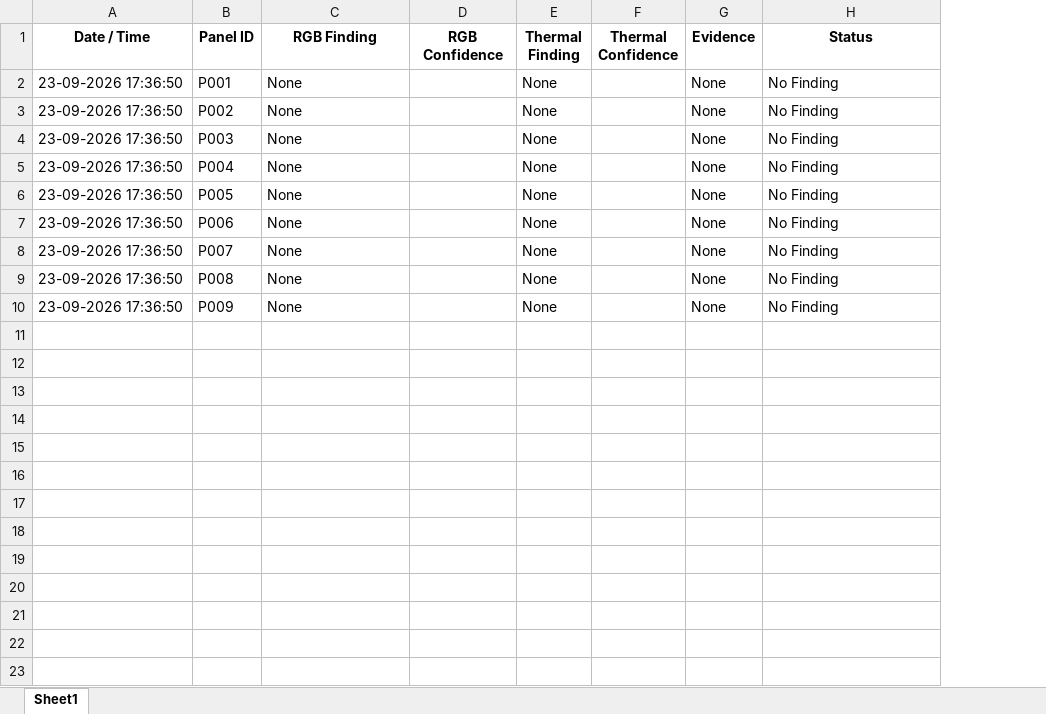
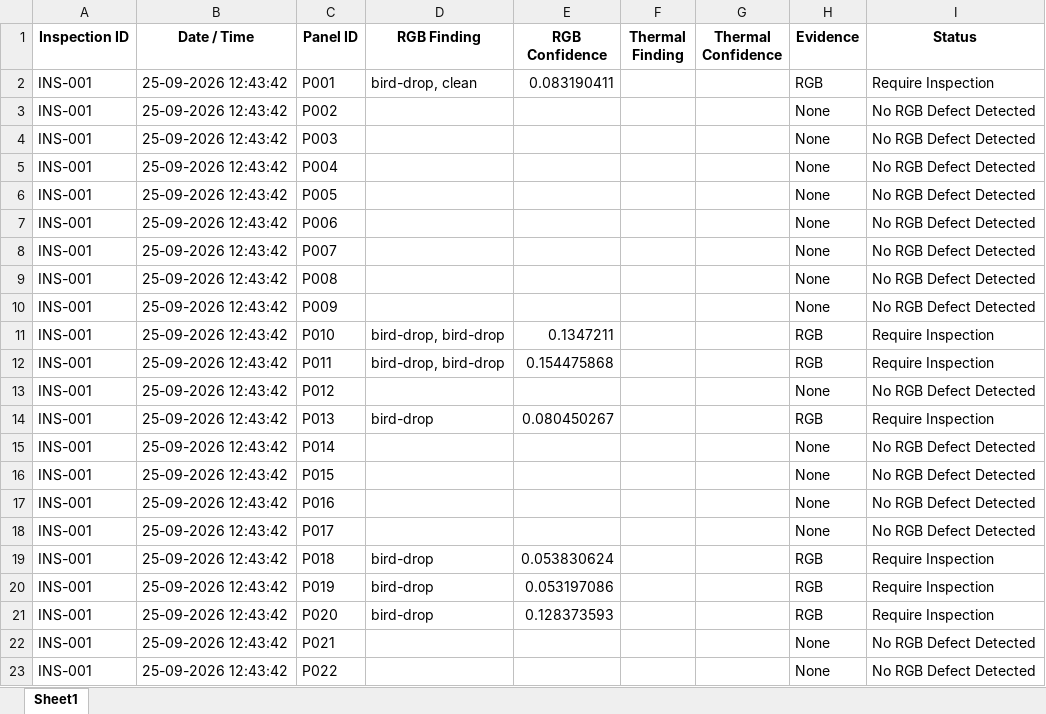
Before and after one commit to raj04h/Industrial_defect-inspection, an Excel workbook: output/inspection_report.xlsx, sheet Sheet1, drawn as a sheet; values as stored, in another font and other column widths than the file's, no borders; addresses are those after the commit; the diff names each change by its address in the sheet, - before the commit and + after, or states it on an @@ line.

```diff
--- a/output/inspection_report.xlsx (sheet Sheet1)
+++ b/output/inspection_report.xlsx (sheet Sheet1)
+column A (Inspection ID), rows 2-10: all INS-001
-B2:B10 (Date / Time): 23-09-2026 17:36:50
+B2:B10 (Date / Time): 25-09-2026 12:43:42
-D2 (RGB Finding): None
+D2 (RGB Finding): bird-drop, clean
-E2 (RGB Confidence): (empty)
+E2 (RGB Confidence): 0.083190411
-F2:F10 (Thermal Finding): None
+F2:F10 (Thermal Finding): (empty)
-H2 (Evidence): None
+H2 (Evidence): RGB
-I2 (Status): No Finding
+I2 (Status): Require Inspection
-D3:D10 (RGB Finding): None
+D3:D10 (RGB Finding): (empty)
-I3:I10 (Status): No Finding
+I3:I10 (Status): No RGB Defect Detected
+row 11: INS-001 | 25-09-2026 12:43:42 | P010 | bird-drop, bird-drop | 0.1347211 |  |  | RGB | Require Inspection
+row 12: INS-001 | 25-09-2026 12:43:42 | P011 | bird-drop, bird-drop | 0.154475868 |  |  | RGB | Require Inspection
+row 13: INS-001 | 25-09-2026 12:43:42 | P012 |  |  |  |  | None | No RGB Defect Detected
+row 14: INS-001 | 25-09-2026 12:43:42 | P013 | bird-drop | 0.080450267 |  |  | RGB | Require Inspection
+row 15: INS-001 | 25-09-2026 12:43:42 | P014 |  |  |  |  | None | No RGB Defect Detected
+row 16: INS-001 | 25-09-2026 12:43:42 | P015 |  |  |  |  | None | No RGB Defect Detected
+row 17: INS-001 | 25-09-2026 12:43:42 | P016 |  |  |  |  | None | No RGB Defect Detected
+row 18: INS-001 | 25-09-2026 12:43:42 | P017 |  |  |  |  | None | No RGB Defect Detected
+row 19: INS-001 | 25-09-2026 12:43:42 | P018 | bird-drop | 0.053830624 |  |  | RGB | Require Inspection
+row 20: INS-001 | 25-09-2026 12:43:42 | P019 | bird-drop | 0.053197086 |  |  | RGB | Require Inspection
+row 21: INS-001 | 25-09-2026 12:43:42 | P020 | bird-drop | 0.128373593 |  |  | RGB | Require Inspection
+row 22: INS-001 | 25-09-2026 12:43:42 | P021 |  |  |  |  | None | No RGB Defect Detected
+row 23: INS-001 | 25-09-2026 12:43:42 | P022 |  |  |  |  | None | No RGB Defect Detected
```
Also changed, not shown: 15 other files.
